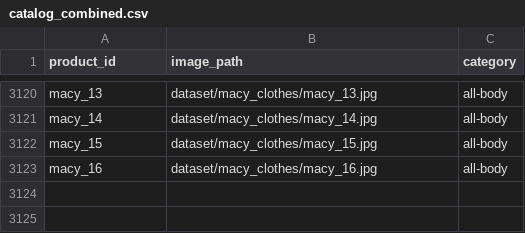
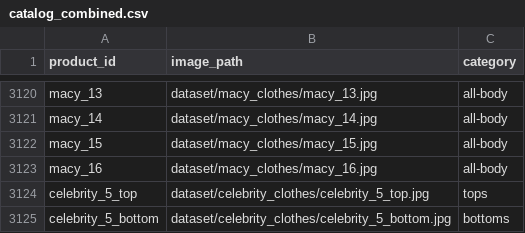
Before and after one commit to ashleyashok/fashion-knowledge-graph, a CSV file: output/data/catalog_combined.csv, drawn as a sheet; only a part is shown, gaps mark what is left out; the diff names each change by its address in the sheet, - before the commit and + after, or states it on an @@ line.

Commit message:
added celebrity 5, improved accuracy by adding color filter

```diff
--- a/output/data/catalog_combined.csv
+++ b/output/data/catalog_combined.csv
+row 3124: celebrity_5_top | dataset/celebrity_clothes/celebrity_5_top.jpg | tops
+row 3125: celebrity_5_bottom | dataset/celebrity_clothes/celebrity_5_bottom.jpg | bottoms
```
Also changed, not shown: 5 other files.
